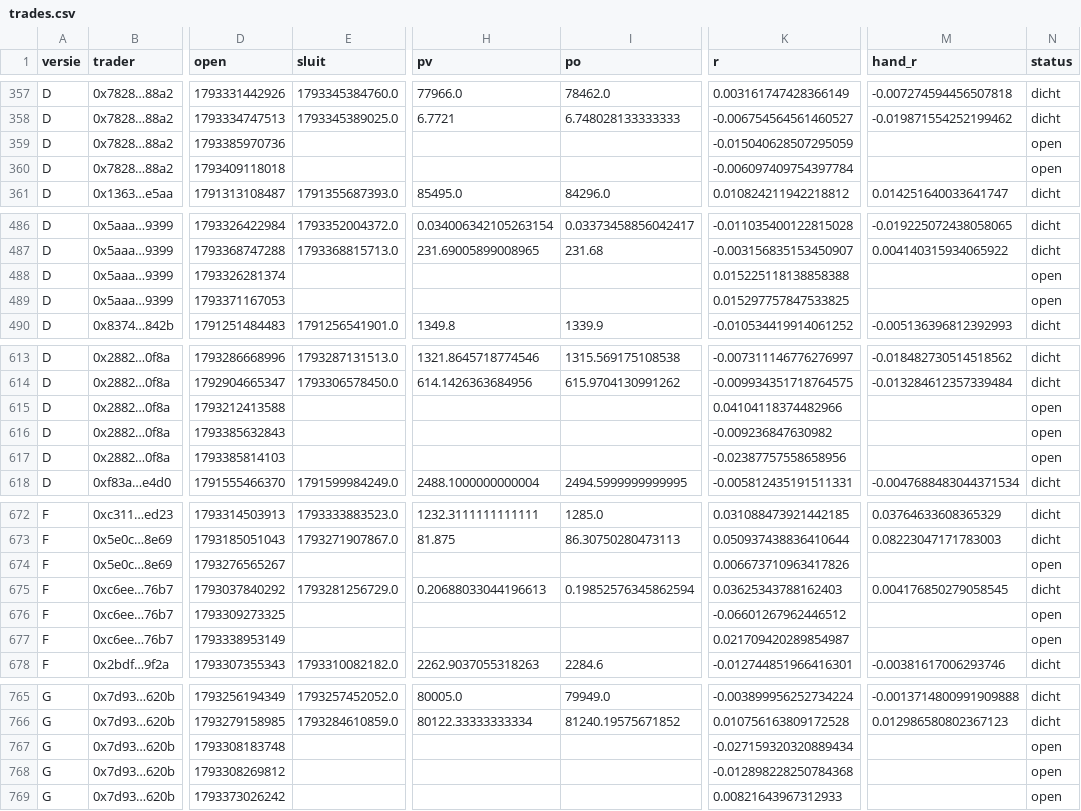
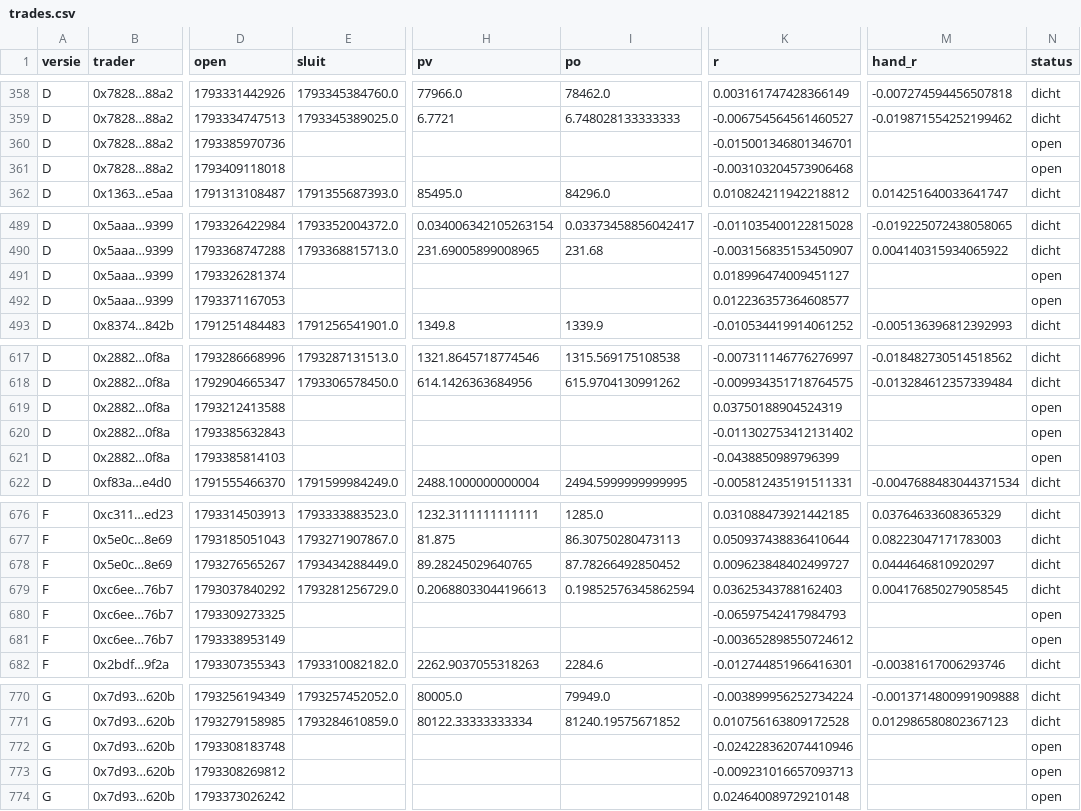
Before and after one commit to mylanreijnen2003-bot/kopieerbot, a CSV file: papier2/trades.csv, drawn as a sheet; only a part is shown, gaps mark what is left out; addresses are those after the commit; the diff covers the shown part only; the diff names each change by its address in the sheet, - before the commit and + after, or states it on an @@ line.

```diff
--- a/papier2/trades.csv
+++ b/papier2/trades.csv
-K360 (r): -0.015040628507295059
+K360 (r): -0.015001346801346701
-K361 (r): -0.006097409754397784
+K361 (r): -0.003103204573906468
-K491 (r): 0.015225118138858388
+K491 (r): 0.018996474009451127
-K492 (r): 0.015297757847533825
+K492 (r): 0.012236357364608577
-K619 (r): 0.04104118374482966
+K619 (r): 0.03750188904524319
-K620 (r): -0.009236847630982
+K620 (r): -0.011302753412131402
-K621 (r): -0.02387757558658956
+K621 (r): -0.0438850989796399
-E678 (sluit): (empty)
+E678 (sluit): 1793434288449.0
-H678 (pv): (empty)
+H678 (pv): 89.28245029640765
-I678 (po): (empty)
+I678 (po): 87.78266492850452
-K678 (r): 0.006673710963417826
+K678 (r): 0.009623848402499727
-M678 (hand_r): (empty)
+M678 (hand_r): 0.0444646810920297
-N678 (status): open
+N678 (status): dicht
-K680 (r): -0.06601267962446512
+K680 (r): -0.06597542417984793
-K681 (r): 0.021709420289854987
+K681 (r): -0.003652898550724612
-K772 (r): -0.027159320320889434
+K772 (r): -0.024228362074410946
-K773 (r): -0.012898228250784368
+K773 (r): -0.009231016657093713
-K774 (r): 0.00821643967312933
+K774 (r): 0.024640089729210148
```
Also changed, not shown: 8 added rows, 3 removed rows and 32 edited cells elsewhere in this file, papier2/geschiedenis.csv, 2 other files.
